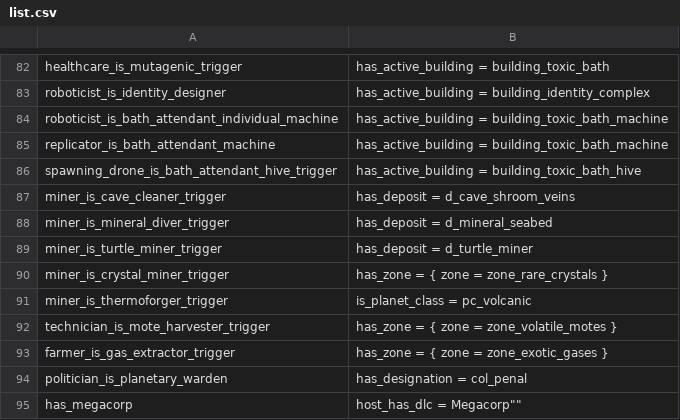
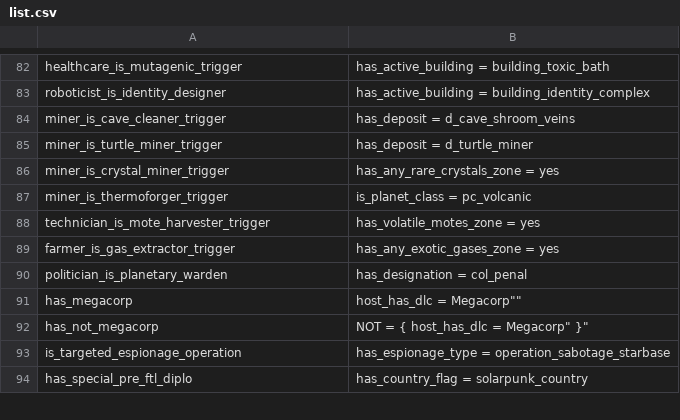
Before and after one commit to Diadormu/expand_one_line_scripted_triggers, a CSV file: list.csv, drawn as a sheet; only a part is shown, gaps mark what is left out; the shorter side is filled out with more unchanged rows.

Commit message:
update for 4.3.4

```diff
--- a/list.csv
+++ b/list.csv
@@ -83,12 +83,8 @@
 "roboticist_is_identity_designer","has_active_building = building_identity_complex"
-"roboticist_is_bath_attendant_individual_machine","has_active_building = building_toxic_bath_machine"
-"replicator_is_bath_attendant_machine","has_active_building = building_toxic_bath_machine"
-"spawning_drone_is_bath_attendant_hive_trigger","has_active_building = building_toxic_bath_hive"
 "miner_is_cave_cleaner_trigger","has_deposit = d_cave_shroom_veins"
-"miner_is_mineral_diver_trigger","has_deposit = d_mineral_seabed"
 "miner_is_turtle_miner_trigger","has_deposit = d_turtle_miner"
-"miner_is_crystal_miner_trigger","has_zone = { zone = zone_rare_crystals }"
+"miner_is_crystal_miner_trigger","has_any_rare_crystals_zone = yes"
 "miner_is_thermoforger_trigger","is_planet_class = pc_volcanic"
-"technician_is_mote_harvester_trigger","has_zone = { zone = zone_volatile_motes }"
-"farmer_is_gas_extractor_trigger","has_zone = { zone = zone_exotic_gases }"
+"technician_is_mote_harvester_trigger","has_volatile_motes_zone = yes"
+"farmer_is_gas_extractor_trigger","has_any_exotic_gases_zone = yes"
 "politician_is_planetary_warden","has_designation = col_penal"
```
